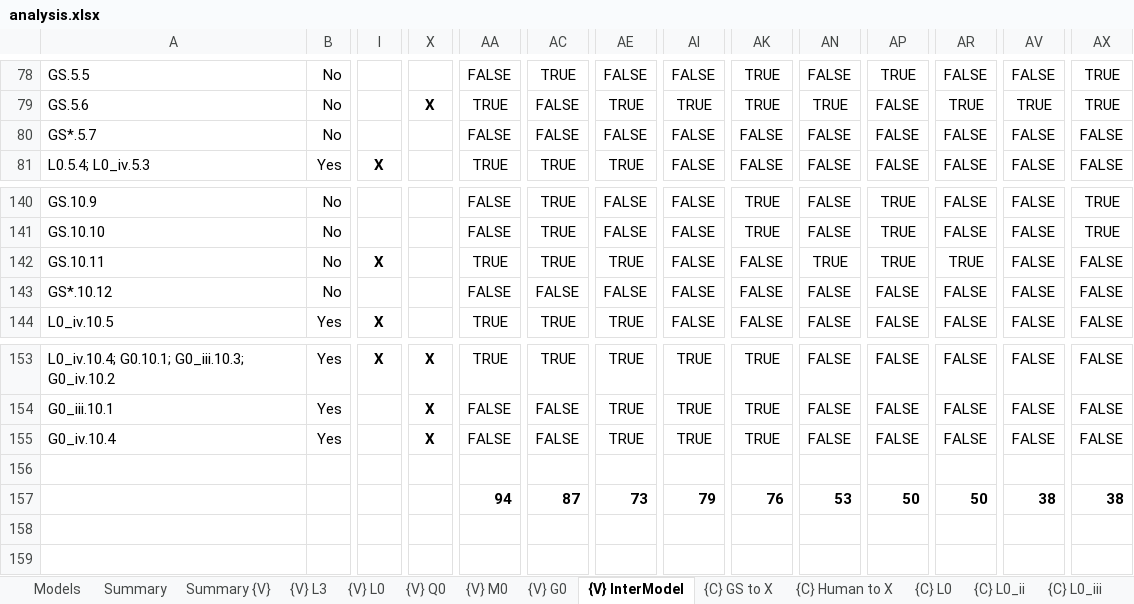
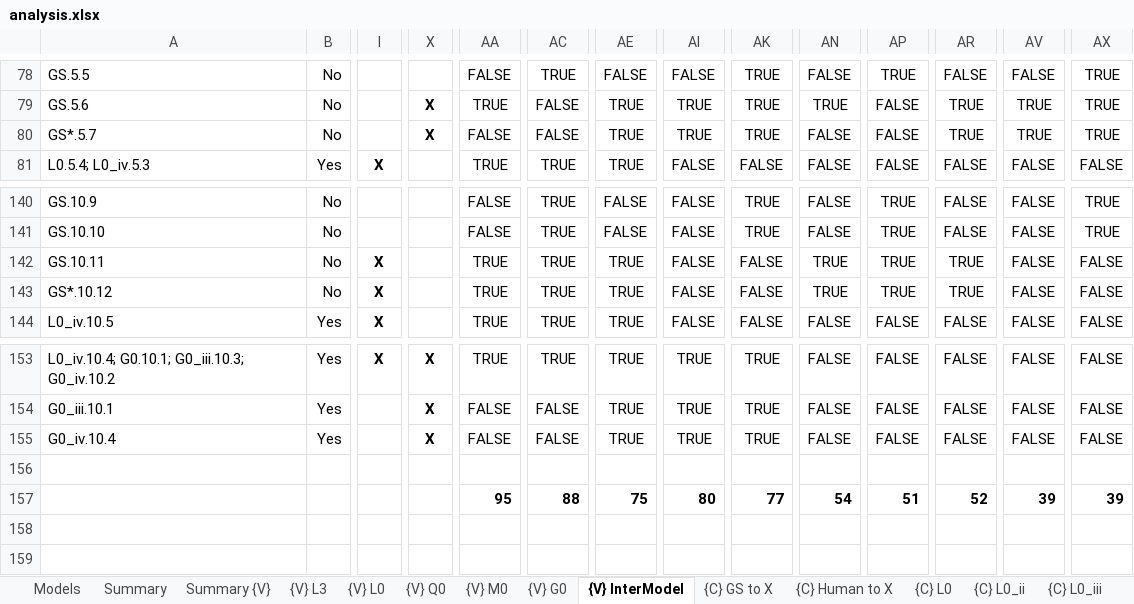
Before and after one commit to STRAST-UPM/ai_requirements_generation_rr, an Excel workbook: results/analysis/analysis.xlsx, sheet {V} InterModel, drawn as a sheet; only a part is shown, gaps mark what is left out; values as stored, in another font and other column widths than the file's, no borders; conditional formats not drawn; removed rows and columns are numbered as before the commit, all else as after; rows hold the shown columns only; the diff names each change by its address in the sheet, - before the commit and + after, or states it on an @@ line.

Commit message:
Fix clerical errors on consistency analysis

```diff
--- a/results/analysis/analysis.xlsx (sheet {V} InterModel)
+++ b/results/analysis/analysis.xlsx (sheet {V} InterModel)
-X80: (empty)
+X80: X
-AE80: FALSE
+AE80: TRUE
-AI80: FALSE
+AI80: TRUE
-AK80: FALSE
+AK80: TRUE
-AR80: FALSE
+AR80: TRUE
-AV80: FALSE
+AV80: TRUE
-AX80: FALSE
+AX80: TRUE
-I143: (empty)
+I143: X
-AA143: FALSE
+AA143: TRUE
-AC143: FALSE
+AC143: TRUE
-AE143: FALSE
+AE143: TRUE
-AN143: FALSE
+AN143: TRUE
-AP143: FALSE
+AP143: TRUE
-AR143: FALSE
+AR143: TRUE
-AA157: 94
+AA157: 95
-AC157: 87
+AC157: 88
-AE157: 73
+AE157: 75
-AI157: 79
+AI157: 80
-AK157: 76
+AK157: 77
-AN157: 53
+AN157: 54
-AP157: 50
+AP157: 51
-AR157: 50
+AR157: 52
-AV157: 38
+AV157: 39
-AX157: 38
+AX157: 39
-row 158: (empty)
-row 159: (empty)
+row 158: (empty)
+row 159: (empty)
```
Also changed, not shown: sheet Summary {V}, formulas that keep their value, 2 other files.
